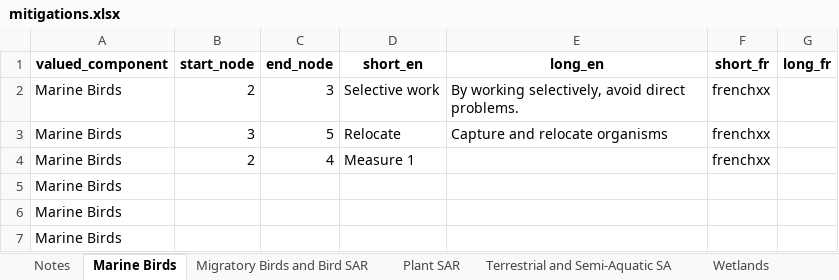
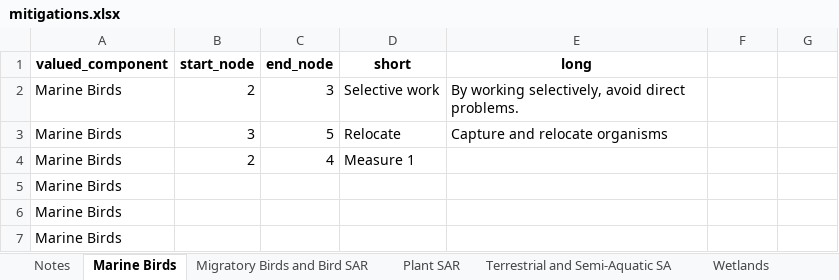
Before and after one commit to marleyaikens/CWS-Pathway-of-Effects, an Excel workbook: inst/extdata/mitigations.xlsx, sheet Marine Birds, drawn as a sheet; only a part is shown; values as stored, in another font and other column widths than the file's, no borders; the diff names each change by its address in the sheet, - before the commit and + after, or states it on an @@ line.

```diff
--- a/inst/extdata/mitigations.xlsx (sheet Marine Birds)
+++ b/inst/extdata/mitigations.xlsx (sheet Marine Birds)
-D1: short_en
+D1: short
-E1: long_en
+E1: long
-F1: short_fr
+F1: (empty)
-G1: long_fr
+G1: (empty)
-F2:F4: frenchxx
+F2:F4: (empty)
```
Also changed, not shown: sheet Plant SAR, sheet Wetlands, sheet Migratory Birds and Bird SAR, sheet Terrestrial and Semi-Aquatic SA, 12 other files.
